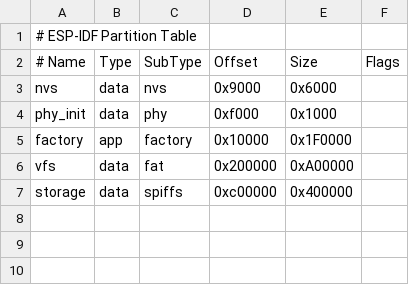
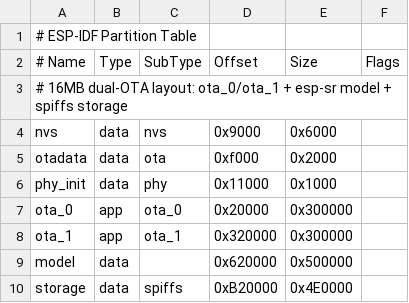
Before and after one commit to Luna-dusk/AI-, a CSV file: partitions-16MiB.csv, drawn as a sheet.

Commit message:
feat: WS streaming, dual-mic AFE, LCD face, MultiNet commands, cmd TTS
- raw_ws_client: hand-rolled RFC6455, 768KB TTS buffer, 64-bit length, auto-reconnect
- AFE_SR: afe_lock serialization for esp-sr thread safety, fetch_sem signal-driven
- I2S: PSRAM static PCM queue 128 frames, play queue 256 slots, async playback
- LCD: 5-frame face bitmaps (normal/angry/smile/cry/drool), emotion auto-reset
- MultiNet: commands 1-7 (light/volume/smile/cry/angry), cmd_tts server fetch
- main: ws_reconnect_task, cmd_reply_task, AFE-driven LCD status

```diff
--- a/partitions-16MiB.csv
+++ b/partitions-16MiB.csv
@@ -2,6 +2,9 @@
 # Name, Type, SubType, Offset, Size, Flags
+# 16MB dual-OTA layout: ota_0/ota_1 + esp-sr model + spiffs storage
 nvs,data,nvs,0x9000,0x6000,,
-phy_init,data,phy,0xf000,0x1000,,
-factory,app,factory,0x10000,0x1F0000,,
-vfs,data,fat,0x200000,0xA00000,,
-storage,data,spiffs,0xc00000,0x400000,,
+otadata,data,ota,0xf000,0x2000,,
+phy_init,data,phy,0x11000,0x1000,,
+ota_0,app,ota_0,0x20000,0x300000,,
+ota_1,app,ota_1,0x320000,0x300000,,
+model,data,,0x620000,0x500000,,
+storage,data,spiffs,0xB20000,0x4E0000,,
```
Also changed, not shown: 27 other files.
